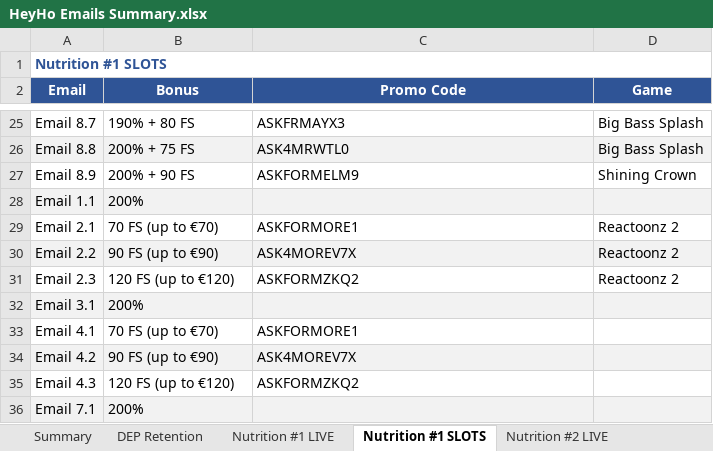
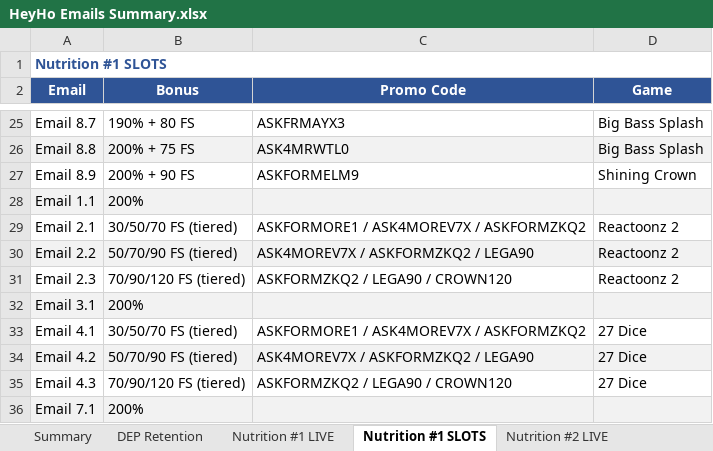
Before and after one commit to ivimudry/reports, an Excel workbook: тексти/хейхо/HeyHo Emails Summary.xlsx, sheet Nutrition #1 SLOTS, drawn as a sheet; only a part is shown, gaps mark what is left out; values as stored, in another font and other column widths than the file's, no borders; the diff names each change by its address in the sheet, - before the commit and + after, or states it on an @@ line.

Commit message:
auto: 2026-04-01 18:45 (1 files)

```diff
--- a/тексти/хейхо/HeyHo Emails Summary.xlsx (sheet Nutrition #1 SLOTS)
+++ b/тексти/хейхо/HeyHo Emails Summary.xlsx (sheet Nutrition #1 SLOTS)
-B29 (Bonus): 70 FS (up to €70)
+B29 (Bonus): 30/50/70 FS (tiered)
-C29 (Promo Code): ASKFORMORE1
+C29 (Promo Code): ASKFORMORE1 / ASK4MOREV7X / ASKFORMZKQ2
-B30 (Bonus): 90 FS (up to €90)
+B30 (Bonus): 50/70/90 FS (tiered)
-C30 (Promo Code): ASK4MOREV7X
+C30 (Promo Code): ASK4MOREV7X / ASKFORMZKQ2 / LEGA90
-B31 (Bonus): 120 FS (up to €120)
+B31 (Bonus): 70/90/120 FS (tiered)
-C31 (Promo Code): ASKFORMZKQ2
+C31 (Promo Code): ASKFORMZKQ2 / LEGA90 / CROWN120
-B33 (Bonus): 70 FS (up to €70)
+B33 (Bonus): 30/50/70 FS (tiered)
-C33 (Promo Code): ASKFORMORE1
+C33 (Promo Code): ASKFORMORE1 / ASK4MOREV7X / ASKFORMZKQ2
-D33:D35 (Game): (empty)
+D33:D35 (Game): 27 Dice
-B34 (Bonus): 90 FS (up to €90)
+B34 (Bonus): 50/70/90 FS (tiered)
-C34 (Promo Code): ASK4MOREV7X
+C34 (Promo Code): ASK4MOREV7X / ASKFORMZKQ2 / LEGA90
-B35 (Bonus): 120 FS (up to €120)
+B35 (Bonus): 70/90/120 FS (tiered)
-C35 (Promo Code): ASKFORMZKQ2
+C35 (Promo Code): ASKFORMZKQ2 / LEGA90 / CROWN120
```
